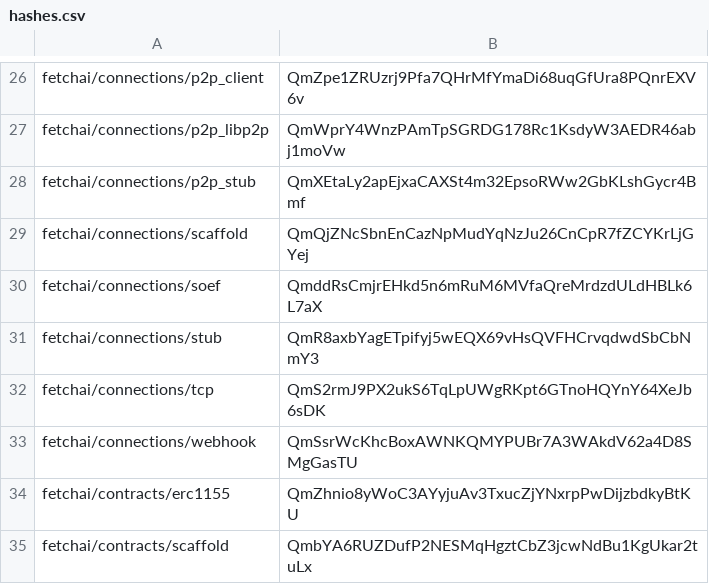
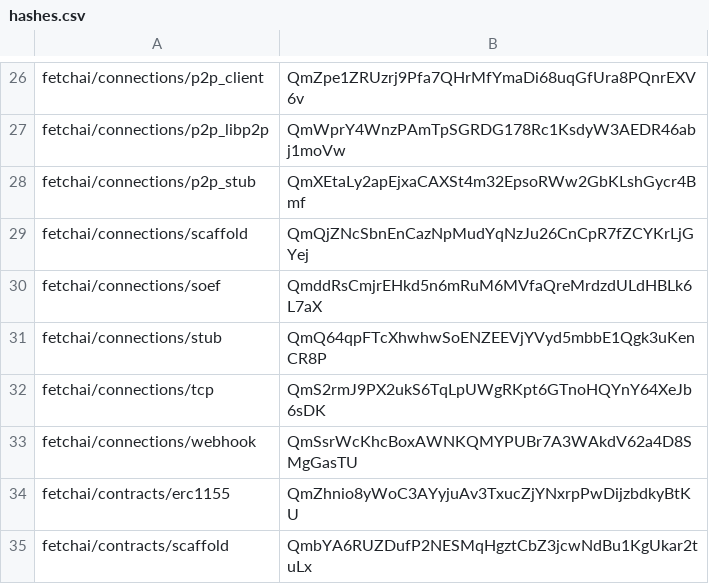
Before and after one commit to fetchai/agents-aea, a CSV file: packages/hashes.csv, drawn as a sheet; only a part is shown, gaps mark what is left out.

Commit message:
update stub connection hashes

```diff
--- a/packages/hashes.csv
+++ b/packages/hashes.csv
@@ -30,3 +30,3 @@ fetchai/connections/scaffold,QmQjZNcSbnEnCazNpMudYqNzJu26CnCpR7fZCYKrLjGYej
 fetchai/connections/soef,QmddRsCmjrEHkd5n6mRuM6MVfaQreMrdzdULdHBLk6L7aX
-fetchai/connections/stub,QmR8axbYagETpifyj5wEQX69vHsQVFHCrvqdwdSbCbNmY3
+fetchai/connections/stub,QmQ64qpFTcXhwhwSoENZEEVjYVyd5mbbE1Qgk3uKenCR8P
 fetchai/connections/tcp,QmS2rmJ9PX2ukS6TqLpUWgRKpt6GTnoHQYnY64XeJb6sDK
```
Also changed, not shown: 1 other file.
